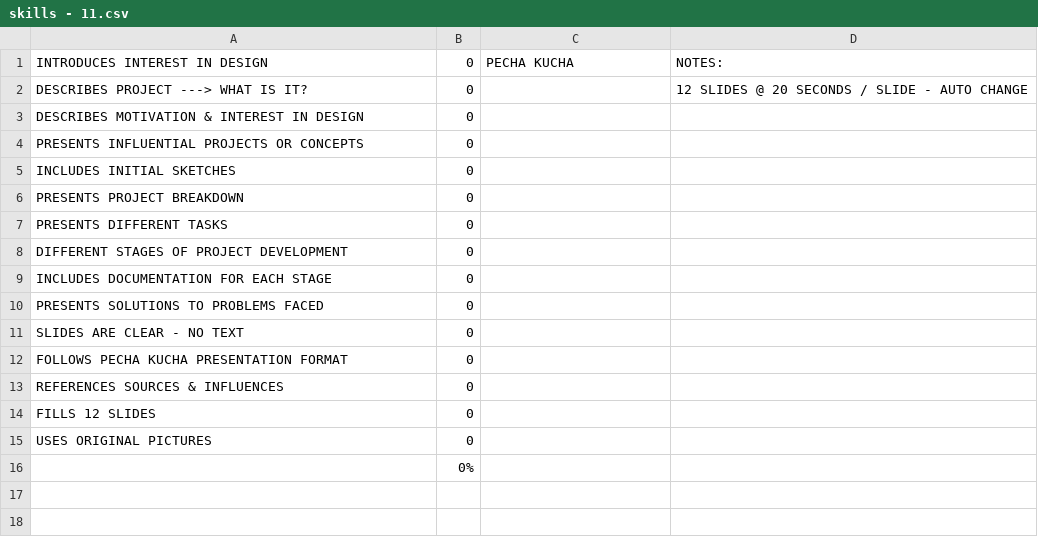
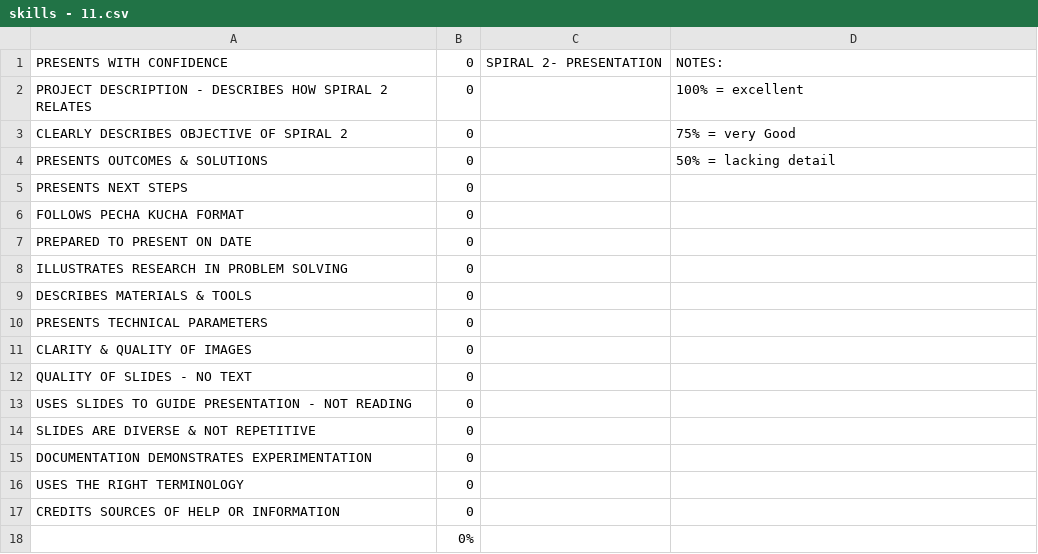
Before and after one commit to makercreator/learn, a CSV file: students/andrew/11/skills - 11.csv, drawn as a sheet.

Commit message:
Andrew 11

```diff
--- a/students/andrew/11/skills - 11.csv
+++ b/students/andrew/11/skills - 11.csv
@@ -1,16 +1,18 @@
-INTRODUCES INTEREST IN DESIGN,0,PECHA KUCHA,NOTES:
-DESCRIBES PROJECT ---> WHAT IS IT?,0,,12 SLIDES @ 20 SECONDS / SLIDE - AUTO CHANGE
-DESCRIBES MOTIVATION & INTEREST IN DESIGN,0,,
-PRESENTS INFLUENTIAL PROJECTS OR CONCEPTS,0,,
-INCLUDES INITIAL SKETCHES,0,,
-PRESENTS PROJECT BREAKDOWN,0,,
-PRESENTS DIFFERENT TASKS ,0,,
-DIFFERENT STAGES OF PROJECT DEVELOPMENT,0,,
-INCLUDES DOCUMENTATION FOR EACH STAGE,0,,
-PRESENTS SOLUTIONS TO PROBLEMS FACED,0,,
-SLIDES ARE CLEAR - NO TEXT,0,,
-FOLLOWS PECHA KUCHA PRESENTATION FORMAT,0,,
-REFERENCES SOURCES & INFLUENCES,0,,
-FILLS 12 SLIDES,0,,
-USES ORIGINAL PICTURES,0,,
+PRESENTS WITH CONFIDENCE,0,SPIRAL 2- PRESENTATION,NOTES:
+PROJECT DESCRIPTION - DESCRIBES HOW SPIRAL 2 RELATES,0,,100% = excellent
+CLEARLY DESCRIBES OBJECTIVE OF SPIRAL 2,0,,75% = very Good
+PRESENTS OUTCOMES & SOLUTIONS,0,,50% = lacking detail
+PRESENTS NEXT STEPS,0,,
+FOLLOWS PECHA KUCHA FORMAT,0,,
+PREPARED TO PRESENT ON DATE,0,,
+ILLUSTRATES RESEARCH IN PROBLEM SOLVING,0,,
+DESCRIBES MATERIALS & TOOLS,0,,
+PRESENTS TECHNICAL PARAMETERS ,0,,
+CLARITY & QUALITY OF IMAGES,0,,
+QUALITY OF SLIDES - NO TEXT,0,,
+USES SLIDES TO GUIDE PRESENTATION - NOT READING,0,,
+SLIDES ARE DIVERSE & NOT REPETITIVE,0,,
+DOCUMENTATION DEMONSTRATES EXPERIMENTATION,0,,
+USES THE RIGHT TERMINOLOGY,0,,
+CREDITS SOURCES OF HELP OR INFORMATION,0,,
 ,0%,,
```
Also changed, not shown: 3 other files.
